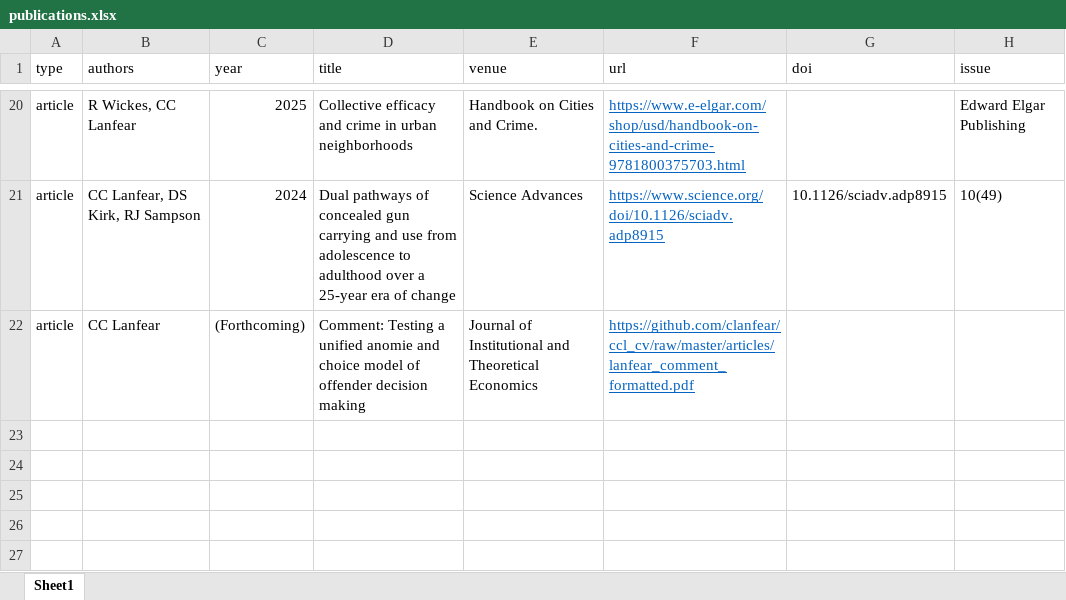
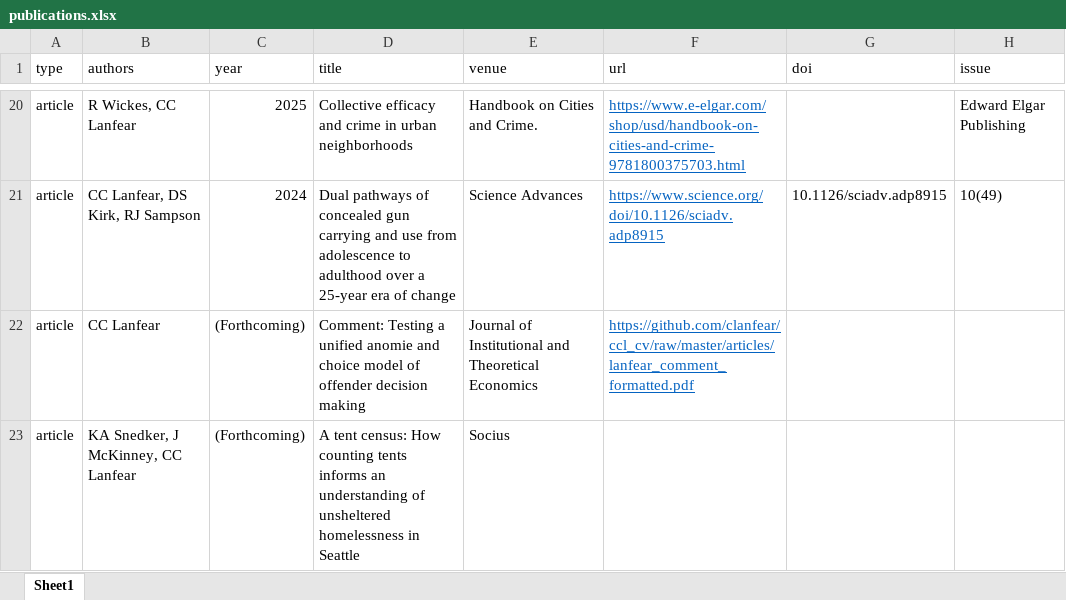
Before and after one commit to clanfear/ccl_cv, an Excel workbook: cv_data/publications.xlsx, sheet Sheet1, drawn as a sheet; only a part is shown, gaps mark what is left out; values as stored, in another font and other column widths than the file's, no borders; the diff names each change by its address in the sheet, - before the commit and + after, or states it on an @@ line.

Commit message:
Socius article

```diff
--- a/cv_data/publications.xlsx (sheet Sheet1)
+++ b/cv_data/publications.xlsx (sheet Sheet1)
+row 23: article | KA Snedker, J McKinney, CC Lanfear | (Forthcoming) | A tent census: How counting tents informs an understanding of unsheltered homelessness in Seattle | Socius
```
Also changed, not shown: 1 other file.
